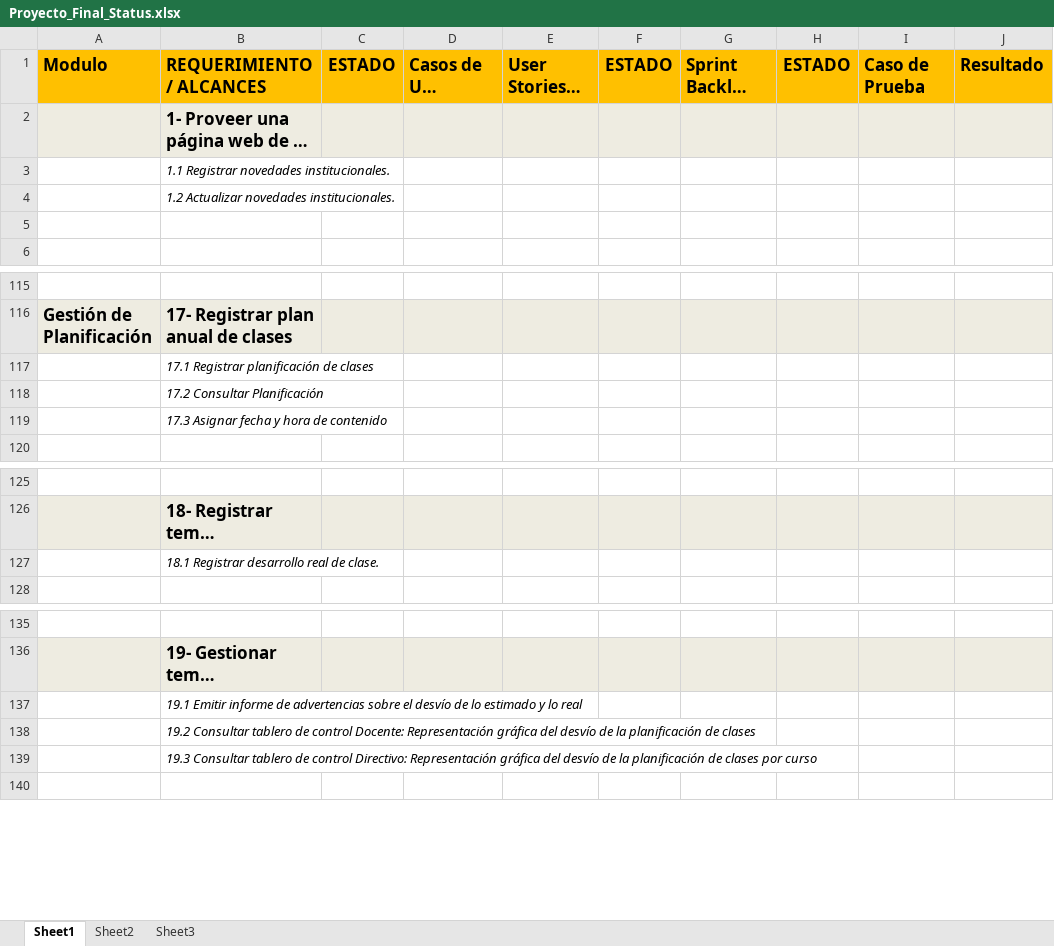
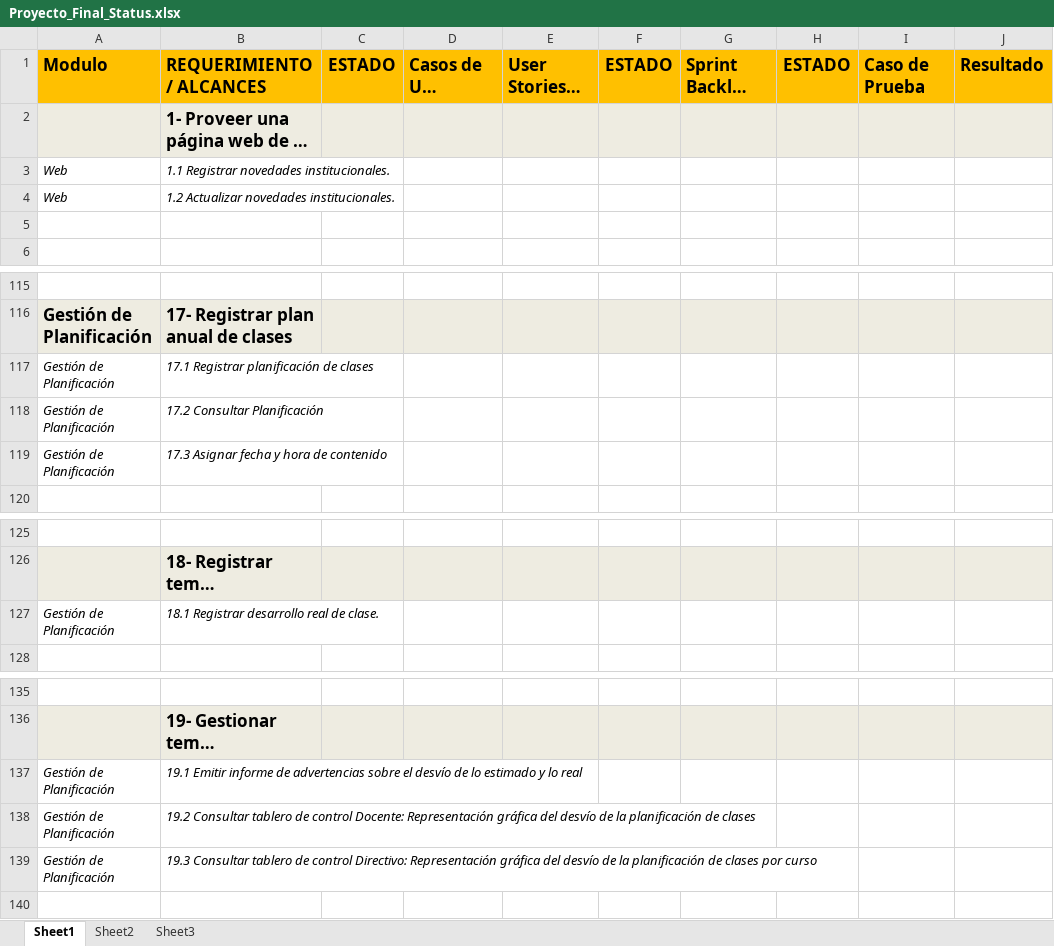
Before and after one commit to martinherr3/blpm, an Excel workbook: Docs/01-Relevamiento Inicial/Temporales/Proyecto_Final_Status.xlsx, sheet Sheet1, drawn as a sheet; only a part is shown, gaps mark what is left out; long unchanged cells end in …; values as stored, in another font and other column widths than the file's, no borders; conditional formats not drawn; the diff names each change by its address in the sheet, - before the commit and + after, or states it on an @@ line.

```diff
--- a/Docs/01-Relevamiento Inicial/Temporales/Proyecto_Final_Status.xlsx (sheet Sheet1)
+++ b/Docs/01-Relevamiento Inicial/Temporales/Proyecto_Final_Status.xlsx (sheet Sheet1)
-A3:A4: (empty)
+A3:A4: Web
-A117:A119: (empty)
+A117:A119: Gestión de Planificación
-A127: (empty)
+A127: Gestión de Planificación
-A137:A139: (empty)
+A137:A139: Gestión de Planificación
```
